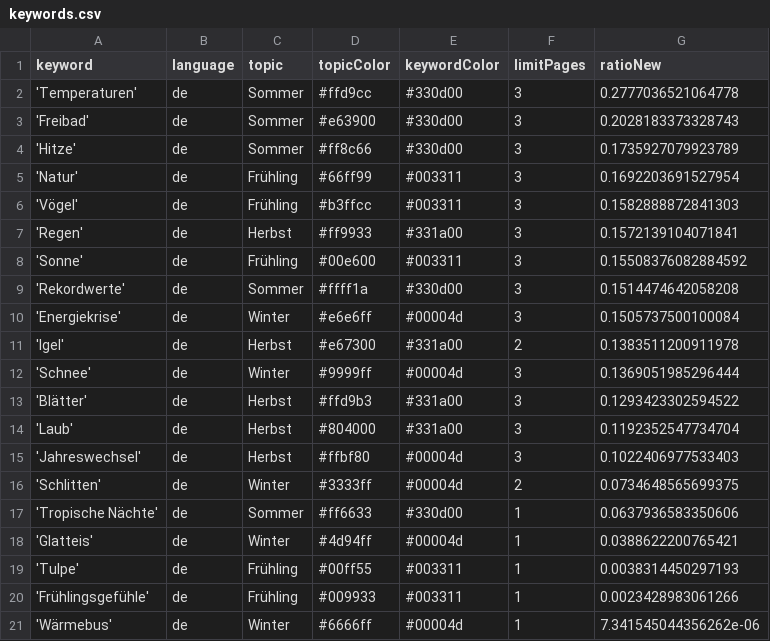
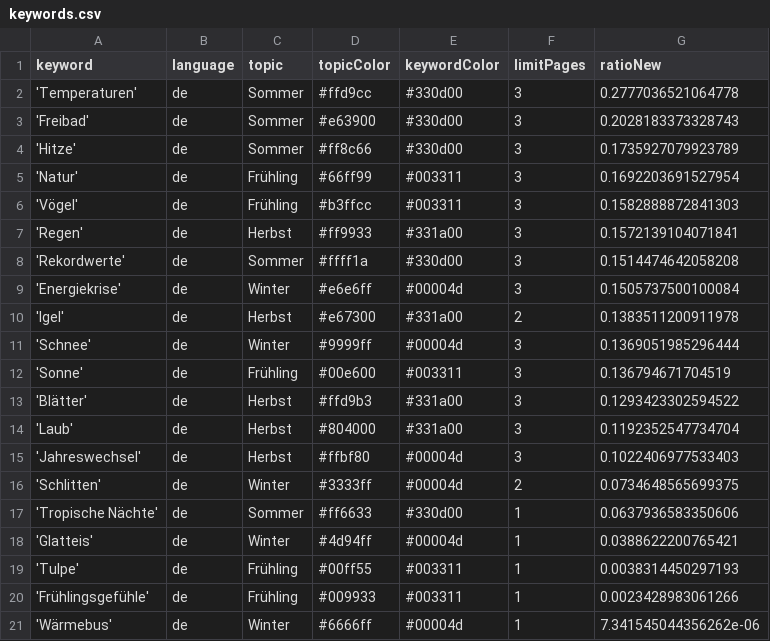
Before and after one commit to magaliekathrin/winterIsComing, a CSV file: keywords.csv, drawn as a sheet.

Commit message:
Commit from GitHub Actions (harvest:0.0)

```diff
--- a/keywords.csv
+++ b/keywords.csv
@@ -7,3 +7,2 @@ keyword,language,topic,topicColor,keywordColor,limitPages,ratioNew
 'Regen',de,Herbst,#ff9933,#331a00,3,0.1572139104071841
-'Sonne',de,Frühling,#00e600,#003311,3,0.15508376082884592
 'Rekordwerte',de,Sommer,#ffff1a,#330d00,3,0.1514474642058208
@@ -12,2 +11,3 @@ keyword,language,topic,topicColor,keywordColor,limitPages,ratioNew
 'Schnee',de,Winter,#9999ff,#00004d,3,0.1369051985296444
+'Sonne',de,Frühling,#00e600,#003311,3,0.136794671704519
 'Blätter',de,Herbst,#ffd9b3,#331a00,3,0.1293423302594522
```
